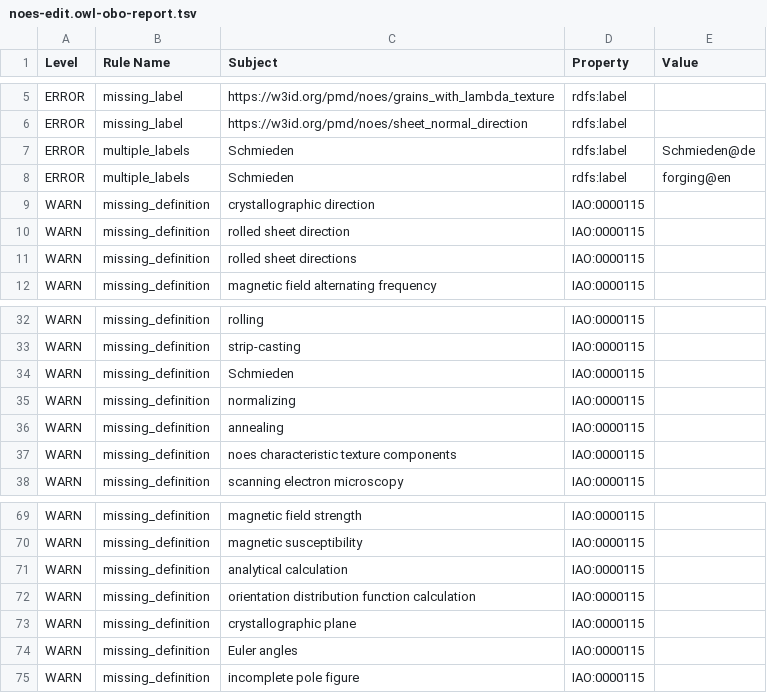
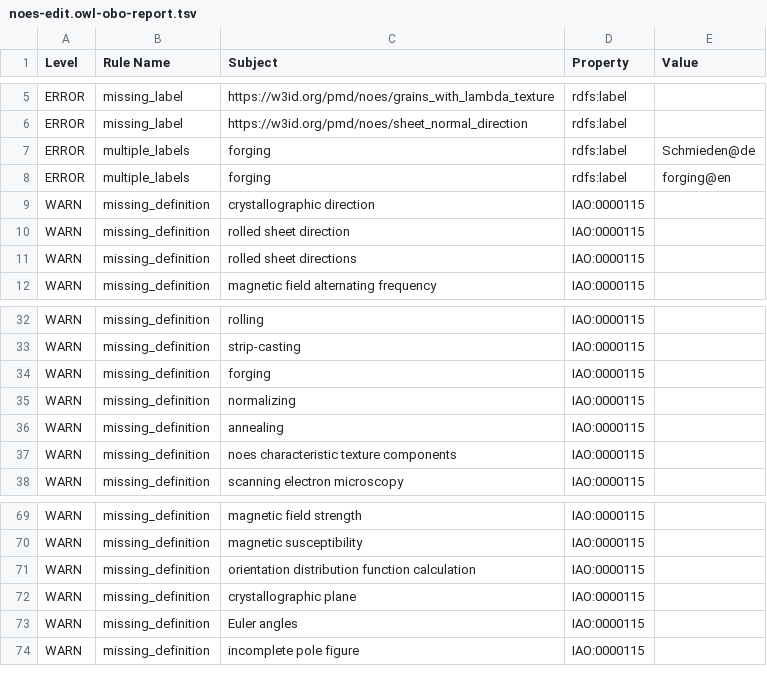
Before and after one commit to cmllezr/NOES-Onto, a TSV file: src/ontology/reports/noes-edit.owl-obo-report.tsv, drawn as a sheet; only a part is shown, gaps mark what is left out.

```diff
--- a/src/ontology/reports/noes-edit.owl-obo-report.tsv
+++ b/src/ontology/reports/noes-edit.owl-obo-report.tsv
@@ -6,4 +6,4 @@ ERROR	missing_label	https://w3id.org/pmd/noes/grains_with_lambda_texture	rdfs:la
 ERROR	missing_label	https://w3id.org/pmd/noes/sheet_normal_direction	rdfs:label	
-ERROR	multiple_labels	Schmieden	rdfs:label	Schmieden@de
-ERROR	multiple_labels	Schmieden	rdfs:label	forging@en
+ERROR	multiple_labels	forging	rdfs:label	Schmieden@de
+ERROR	multiple_labels	forging	rdfs:label	forging@en
 WARN	missing_definition	crystallographic direction	IAO:0000115	
@@ -33,3 +33,3 @@ WARN	missing_definition	rolling	IAO:0000115
 WARN	missing_definition	strip-casting	IAO:0000115	
-WARN	missing_definition	Schmieden	IAO:0000115	
+WARN	missing_definition	forging	IAO:0000115	
 WARN	missing_definition	normalizing	IAO:0000115	
@@ -70,3 +70,2 @@ WARN	missing_definition	magnetic field strength	IAO:0000115
 WARN	missing_definition	magnetic susceptibility	IAO:0000115	
-WARN	missing_definition	analytical calculation	IAO:0000115	
 WARN	missing_definition	orientation distribution function calculation	IAO:0000115	
```
Also changed, not shown: 13 other files.
